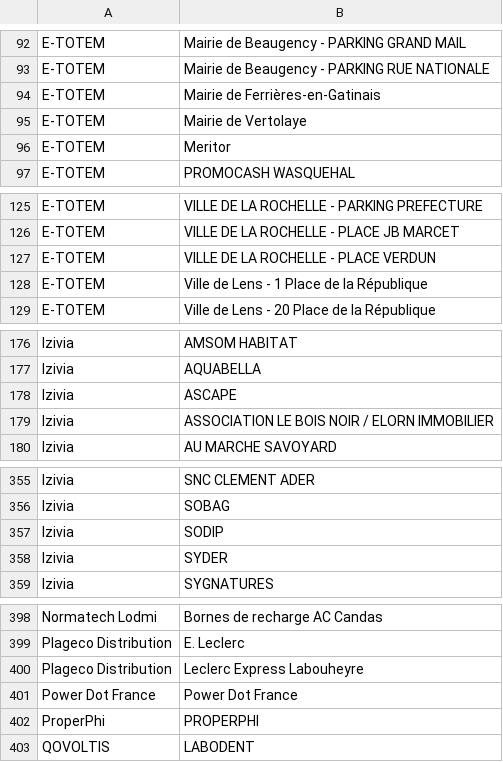
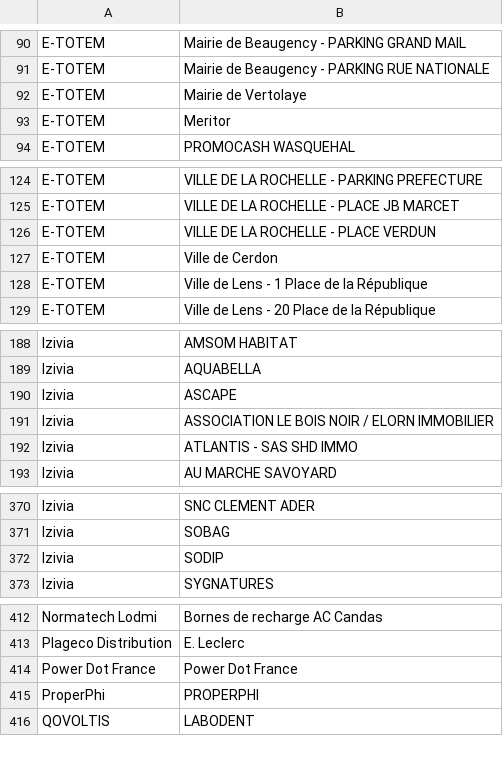
Before and after one commit to Jungle-Bus/ref-EU-EVSE, a CSV file: opendata_networks.csv, drawn as a sheet; only a part is shown, gaps mark what is left out; the diff covers the shown part only.

```diff
--- a/opendata_networks.csv
+++ b/opendata_networks.csv
@@ -93,3 +91,2 @@ E-TOTEM,Mairie de Beaugency - PARKING GRAND MAIL
 E-TOTEM,Mairie de Beaugency - PARKING RUE NATIONALE
-E-TOTEM,Mairie de Ferrières-en-Gatinais
 E-TOTEM,Mairie de Vertolaye
@@ -127,2 +126,3 @@ E-TOTEM,VILLE DE LA ROCHELLE - PLACE JB MARCET
 E-TOTEM,VILLE DE LA ROCHELLE - PLACE VERDUN
+E-TOTEM,Ville de Cerdon
 E-TOTEM,Ville de Lens - 1 Place de la République
@@ -179,2 +191,3 @@ Izivia,ASCAPE
 Izivia,ASSOCIATION LE BOIS NOIR / ELORN IMMOBILIER
+Izivia,ATLANTIS - SAS SHD IMMO
 Izivia,AU MARCHE SAVOYARD
@@ -357,3 +372,2 @@ Izivia,SOBAG
 Izivia,SODIP
-Izivia,SYDER
 Izivia,SYGNATURES
@@ -399,3 +413,2 @@ Normatech Lodmi,Bornes de recharge AC Candas
 Plageco Distribution,E. Leclerc
-Plageco Distribution,Leclerc Express Labouheyre
 Power Dot France,Power Dot France
```
Also changed, not shown: 20 added rows, 6 removed rows and 1 edited cell elsewhere in this file.
